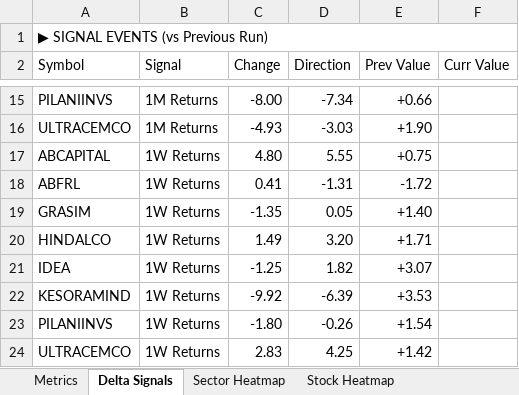
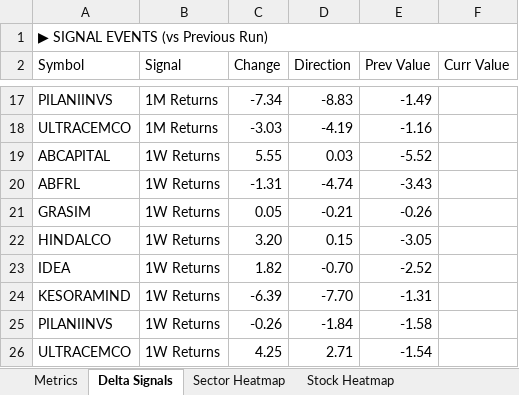
Before and after one commit to RanjitChennai/market-reports, an Excel workbook: BIRLA_GROUP_Technical_Metrics.xlsx, sheet Delta Signals, drawn as a sheet; only a part is shown, gaps mark what is left out; values as stored, in another font and other column widths than the file's, no cell formats; addresses are those after the commit; the diff covers the shown part only; the diff names each change by its address in the sheet, - before the commit and + after, or states it on an @@ line.

```diff
--- a/BIRLA_GROUP_Technical_Metrics.xlsx (sheet Delta Signals)
+++ b/BIRLA_GROUP_Technical_Metrics.xlsx (sheet Delta Signals)
-C17 (Change): -8.00
+C17 (Change): -7.34
-D17 (Direction): -7.34
+D17 (Direction): -8.83
-E17 (Prev Value): +0.66
+E17 (Prev Value): -1.49
-C18 (Change): -4.93
+C18 (Change): -3.03
-D18 (Direction): -3.03
+D18 (Direction): -4.19
-E18 (Prev Value): +1.90
+E18 (Prev Value): -1.16
-C19 (Change): 4.80
+C19 (Change): 5.55
-D19 (Direction): 5.55
+D19 (Direction): 0.03
-E19 (Prev Value): +0.75
+E19 (Prev Value): -5.52
-C20 (Change): 0.41
+C20 (Change): -1.31
-D20 (Direction): -1.31
+D20 (Direction): -4.74
-E20 (Prev Value): -1.72
+E20 (Prev Value): -3.43
-C21 (Change): -1.35
+C21 (Change): 0.05
-D21 (Direction): 0.05
+D21 (Direction): -0.21
-E21 (Prev Value): +1.40
+E21 (Prev Value): -0.26
-C22 (Change): 1.49
+C22 (Change): 3.20
-D22 (Direction): 3.20
+D22 (Direction): 0.15
-E22 (Prev Value): +1.71
+E22 (Prev Value): -3.05
-C23 (Change): -1.25
+C23 (Change): 1.82
-D23 (Direction): 1.82
+D23 (Direction): -0.70
-E23 (Prev Value): +3.07
+E23 (Prev Value): -2.52
-C24 (Change): -9.92
+C24 (Change): -6.39
-D24 (Direction): -6.39
+D24 (Direction): -7.70
-E24 (Prev Value): +3.53
+E24 (Prev Value): -1.31
-C25 (Change): -1.80
+C25 (Change): -0.26
-D25 (Direction): -0.26
+D25 (Direction): -1.84
-E25 (Prev Value): +1.54
+E25 (Prev Value): -1.58
-C26 (Change): 2.83
+C26 (Change): 4.25
-D26 (Direction): 4.25
+D26 (Direction): 2.71
-E26 (Prev Value): +1.42
+E26 (Prev Value): -1.54
```
Also changed, not shown: 2 added rows and 174 edited cells elsewhere in this sheet, sheet Metrics, sheet Stock Heatmap, sheet Sector Heatmap, cell formats.
